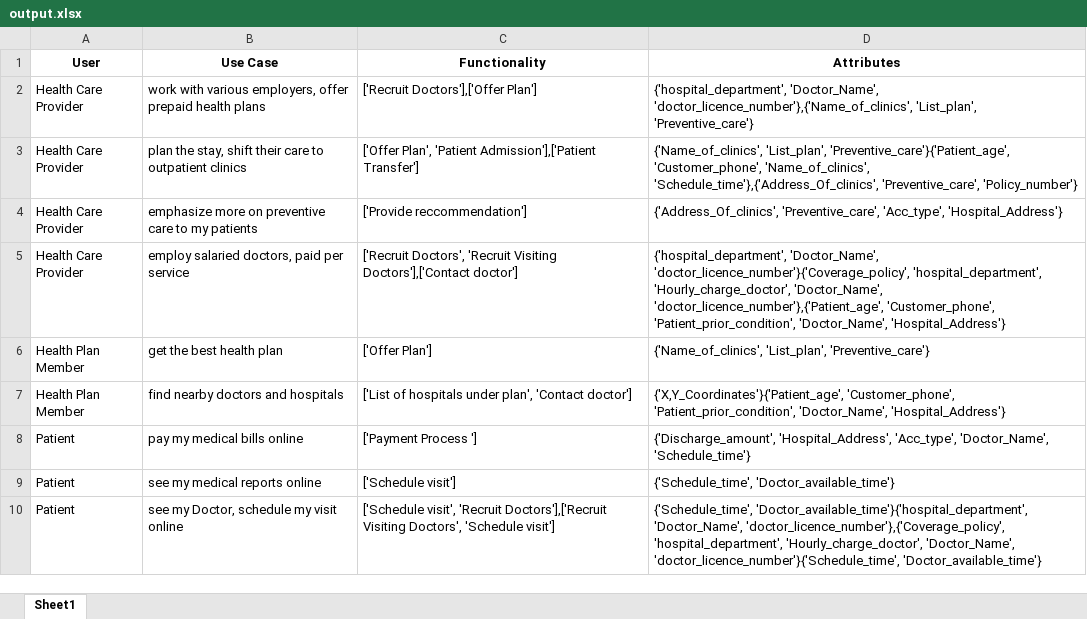
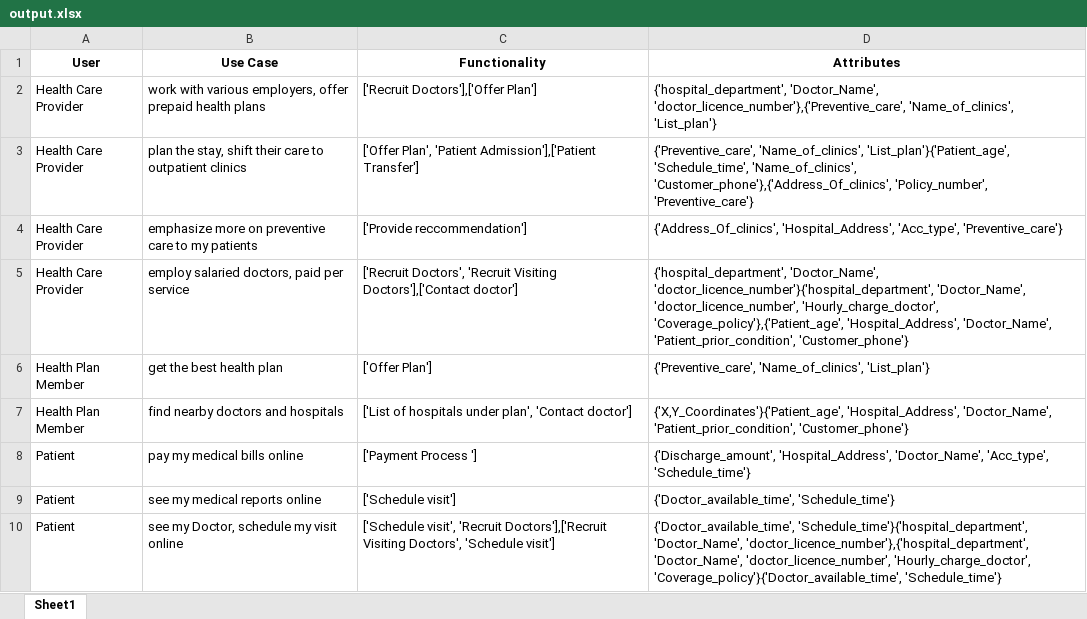
Before and after one commit to ravikiran032/myprojects, an Excel workbook: SoftwareDesignUsingNLP/data/output.xlsx, sheet Sheet1, drawn as a sheet; values as stored, in another font and other column widths than the file's, no borders; the diff names each change by its address in the sheet, - before the commit and + after, or states it on an @@ line.

```diff
--- a/SoftwareDesignUsingNLP/data/output.xlsx (sheet Sheet1)
+++ b/SoftwareDesignUsingNLP/data/output.xlsx (sheet Sheet1)
-D2 (Attributes): {'hospital_department', 'Doctor_Name', 'doctor_licence_number'},{'Name_of_clinics', 'List_plan', 'Preventive_care'}
+D2 (Attributes): {'hospital_department', 'Doctor_Name', 'doctor_licence_number'},{'Preventive_care', 'Name_of_clinics', 'List_plan'}
-D3 (Attributes): {'Name_of_clinics', 'List_plan', 'Preventive_care'}{'Patient_age', 'Customer_phone', 'Name_of_clinics', 'Schedule_time'},{'Address_Of_clinics', 'Preventive_care', 'Policy_number'}
+D3 (Attributes): {'Preventive_care', 'Name_of_clinics', 'List_plan'}{'Patient_age', 'Schedule_time', 'Name_of_clinics', 'Customer_phone'},{'Address_Of_clinics', 'Policy_number', 'Preventive_care'}
-D4 (Attributes): {'Address_Of_clinics', 'Preventive_care', 'Acc_type', 'Hospital_Address'}
+D4 (Attributes): {'Address_Of_clinics', 'Hospital_Address', 'Acc_type', 'Preventive_care'}
-D5 (Attributes): {'hospital_department', 'Doctor_Name', 'doctor_licence_number'}{'Coverage_policy', 'hospital_department', 'Hourly_charge_doctor', 'Doctor_Name', 'doctor_licence_number'},{'Patient_age', 'Customer_phone', 'Patient_prior_condition', 'Doctor_Name', 'Hospital_Address'}
+D5 (Attributes): {'hospital_department', 'Doctor_Name', 'doctor_licence_number'}{'hospital_department', 'Doctor_Name', 'doctor_licence_number', 'Hourly_charge_doctor', 'Coverage_policy'},{'Patient_age', 'Hospital_Address', 'Doctor_Name', 'Patient_prior_condition', 'Customer_phone'}
-D6 (Attributes): {'Name_of_clinics', 'List_plan', 'Preventive_care'}
+D6 (Attributes): {'Preventive_care', 'Name_of_clinics', 'List_plan'}
-D7 (Attributes): {'X,Y_Coordinates'}{'Patient_age', 'Customer_phone', 'Patient_prior_condition', 'Doctor_Name', 'Hospital_Address'}
+D7 (Attributes): {'X,Y_Coordinates'}{'Patient_age', 'Hospital_Address', 'Doctor_Name', 'Patient_prior_condition', 'Customer_phone'}
-D8 (Attributes): {'Discharge_amount', 'Hospital_Address', 'Acc_type', 'Doctor_Name', 'Schedule_time'}
+D8 (Attributes): {'Discharge_amount', 'Hospital_Address', 'Doctor_Name', 'Acc_type', 'Schedule_time'}
-D9 (Attributes): {'Schedule_time', 'Doctor_available_time'}
+D9 (Attributes): {'Doctor_available_time', 'Schedule_time'}
-D10 (Attributes): {'Schedule_time', 'Doctor_available_time'}{'hospital_department', 'Doctor_Name', 'doctor_licence_number'},{'Coverage_policy', 'hospital_department', 'Hourly_charge_doctor', 'Doctor_Name', 'doctor_licence_number'}{'Schedule_time', 'Doctor_available_time'}
+D10 (Attributes): {'Doctor_available_time', 'Schedule_time'}{'hospital_department', 'Doctor_Name', 'doctor_licence_number'},{'hospital_department', 'Doctor_Name', 'doctor_licence_number', 'Hourly_charge_doctor', 'Coverage_policy'}{'Doctor_available_time', 'Schedule_time'}
```
Also changed, not shown: 3 other files.
